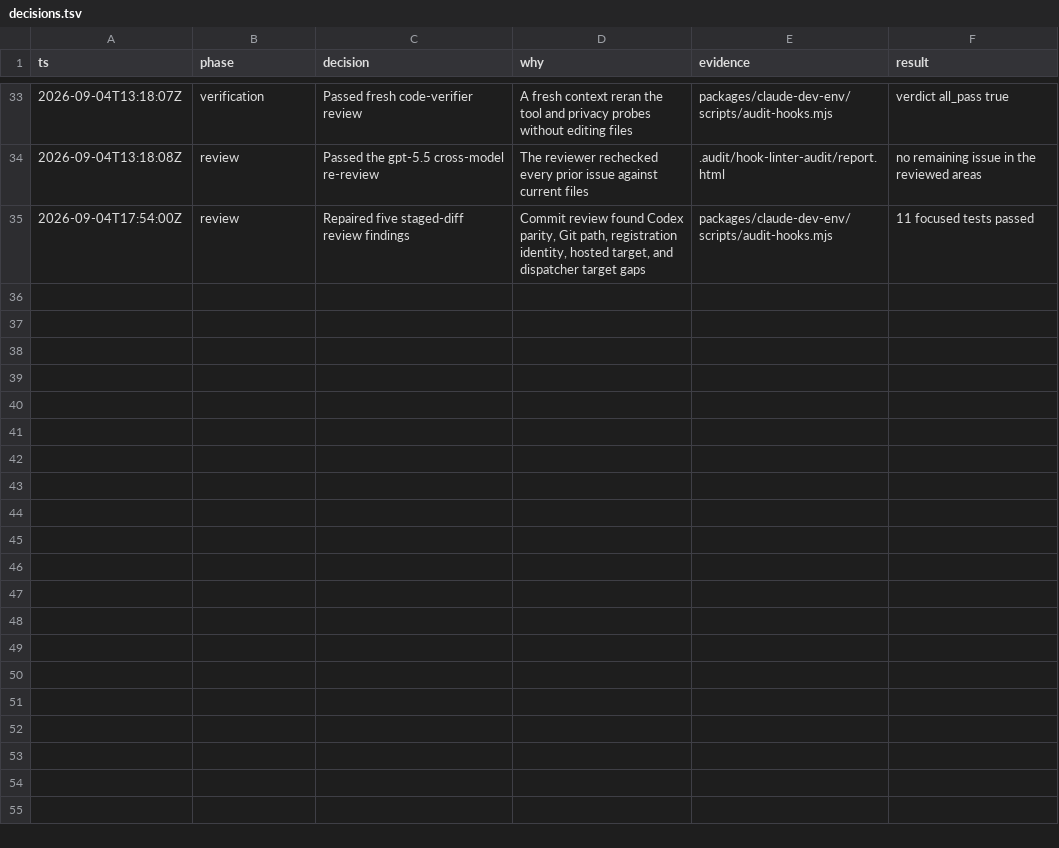
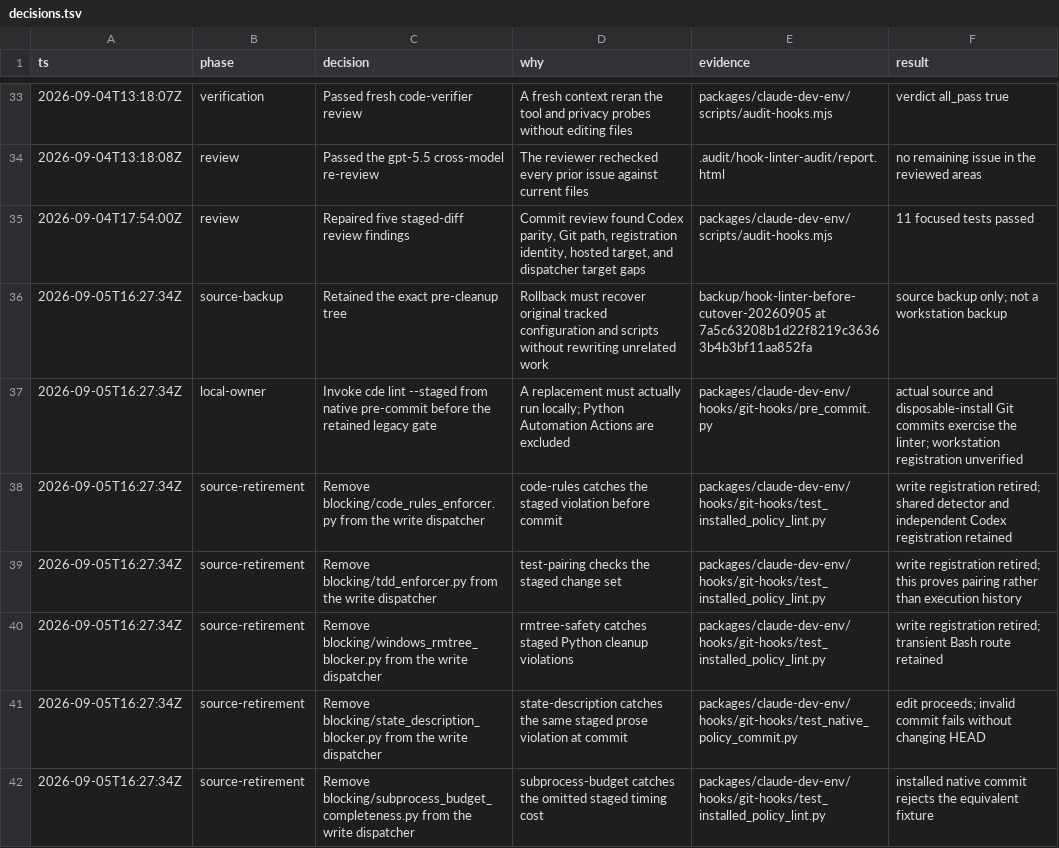
Before and after one commit to jl-cmd/claude-dev-env, a TSV file: .audit/hook-linter-audit/decisions.tsv, drawn as a sheet; only a part is shown, gaps mark what is left out; the diff covers the shown part only.

Commit message:
fix(hooks): complete staged-lint retirement proof and record implemented cleanup

```diff
--- a/.audit/hook-linter-audit/decisions.tsv
+++ b/.audit/hook-linter-audit/decisions.tsv
@@ -35 +35,8 @@ ts	phase	decision	why	evidence	result
 2026-09-04T17:54:00Z	review	Repaired five staged-diff review findings	Commit review found Codex parity, Git path, registration identity, hosted target, and dispatcher target gaps	packages/claude-dev-env/scripts/audit-hooks.mjs	11 focused tests passed
+2026-09-05T16:27:34Z	source-backup	Retained the exact pre-cleanup tree	Rollback must recover original tracked configuration and scripts without rewriting unrelated work	backup/hook-linter-before-cutover-20260905 at 7a5c63208b1d22f8219c36363b4b3bf11aa852fa	source backup only; not a workstation backup
+2026-09-05T16:27:34Z	local-owner	Invoke cde lint --staged from native pre-commit before the retained legacy gate	A replacement must actually run locally; Python Automation Actions are excluded	packages/claude-dev-env/hooks/git-hooks/pre_commit.py	actual source and disposable-install Git commits exercise the linter; workstation registration unverified
+2026-09-05T16:27:34Z	source-retirement	Remove blocking/code_rules_enforcer.py from the write dispatcher	code-rules catches the staged violation before commit	packages/claude-dev-env/hooks/git-hooks/test_installed_policy_lint.py	write registration retired; shared detector and independent Codex registration retained
+2026-09-05T16:27:34Z	source-retirement	Remove blocking/tdd_enforcer.py from the write dispatcher	test-pairing checks the staged change set	packages/claude-dev-env/hooks/git-hooks/test_installed_policy_lint.py	write registration retired; this proves pairing rather than execution history
+2026-09-05T16:27:34Z	source-retirement	Remove blocking/windows_rmtree_blocker.py from the write dispatcher	rmtree-safety catches staged Python cleanup violations	packages/claude-dev-env/hooks/git-hooks/test_installed_policy_lint.py	write registration retired; transient Bash route retained
+2026-09-05T16:27:34Z	source-retirement	Remove blocking/state_description_blocker.py from the write dispatcher	state-description catches the same staged prose violation at commit	packages/claude-dev-env/hooks/git-hooks/test_native_policy_commit.py	edit proceeds; invalid commit fails without changing HEAD
+2026-09-05T16:27:34Z	source-retirement	Remove blocking/subprocess_budget_completeness.py from the write dispatcher	subprocess-budget catches the omitted staged timing cost	packages/claude-dev-env/hooks/git-hooks/test_installed_policy_lint.py	installed native commit rejects the equivalent fixture
```
Also changed, not shown: 6 added rows elsewhere in this file, 7 other files.
